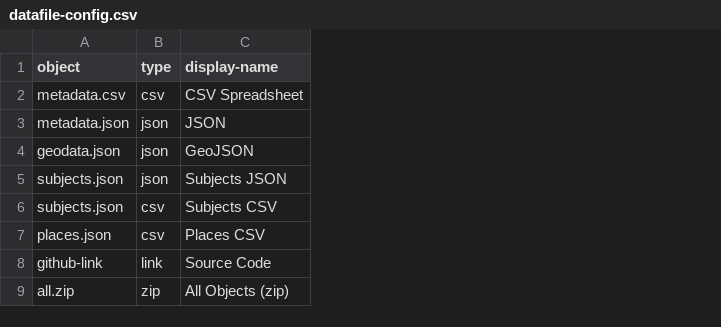
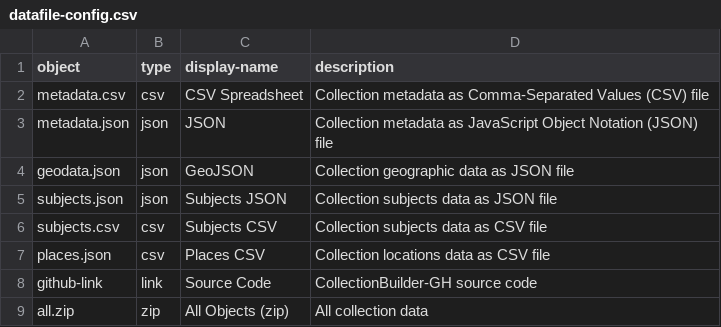
Before and after one commit to CollectionBuilder/collectionbuilder-gh, a CSV file: _data/datafile-config.csv, drawn as a sheet; the diff names each change by its address in the sheet, - before the commit and + after, or states it on an @@ line.

Commit message:
Try out a table for data page

```diff
--- a/_data/datafile-config.csv
+++ b/_data/datafile-config.csv
+column D (description), rows 2-9: Collection metadata as Comma-Separated Values (CSV) file | Collection metadata as JavaScript Object Notation (JSON) file | Collection geographic data as JSON file | Collection subjects data as JSON file | Collection subjects data as CSV file | Collection locations data as CSV file | CollectionBuilder-GH source code | All collection data
-A6 (object): subjects.json
+A6 (object): subjects.csv
```
Also changed, not shown: 2 other files.
